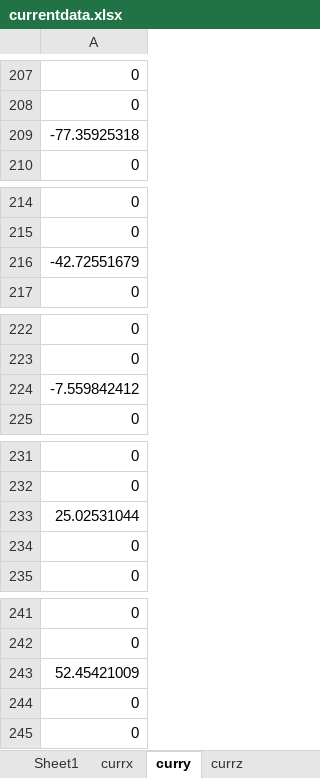
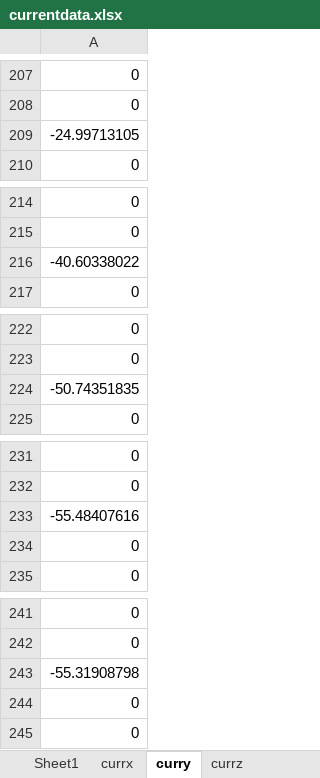
Before and after one commit to mghorireserach/Omnimagnet-Git, an Excel workbook: MAIN/currentdata.xlsx, sheet curry, drawn as a sheet; only a part is shown, gaps mark what is left out; values as stored, in another font and other column widths than the file's, no borders; the diff covers the shown part only; the diff names each change by its address in the sheet, - before the commit and + after, or states it on an @@ line.

```diff
--- a/MAIN/currentdata.xlsx (sheet curry)
+++ b/MAIN/currentdata.xlsx (sheet curry)
-A209: -77.35925318
+A209: -24.99713105
-A216: -42.72551679
+A216: -40.60338022
-A224: -7.559842412
+A224: -50.74351835
-A233: 25.02531044
+A233: -55.48407616
-A243: 52.45421009
+A243: -55.31908798
```
Also changed, not shown: 96 edited cells elsewhere in this sheet, sheet currx, sheet currz, MAIN/0 - MAIN/currentdata.xlsx, 11 other files.
